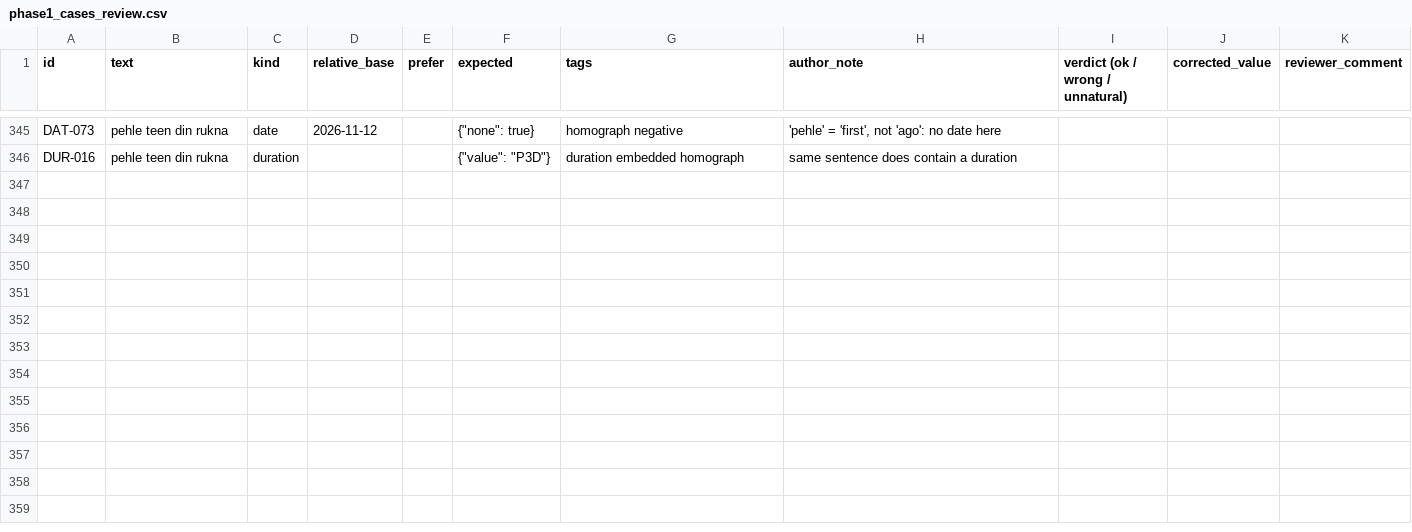
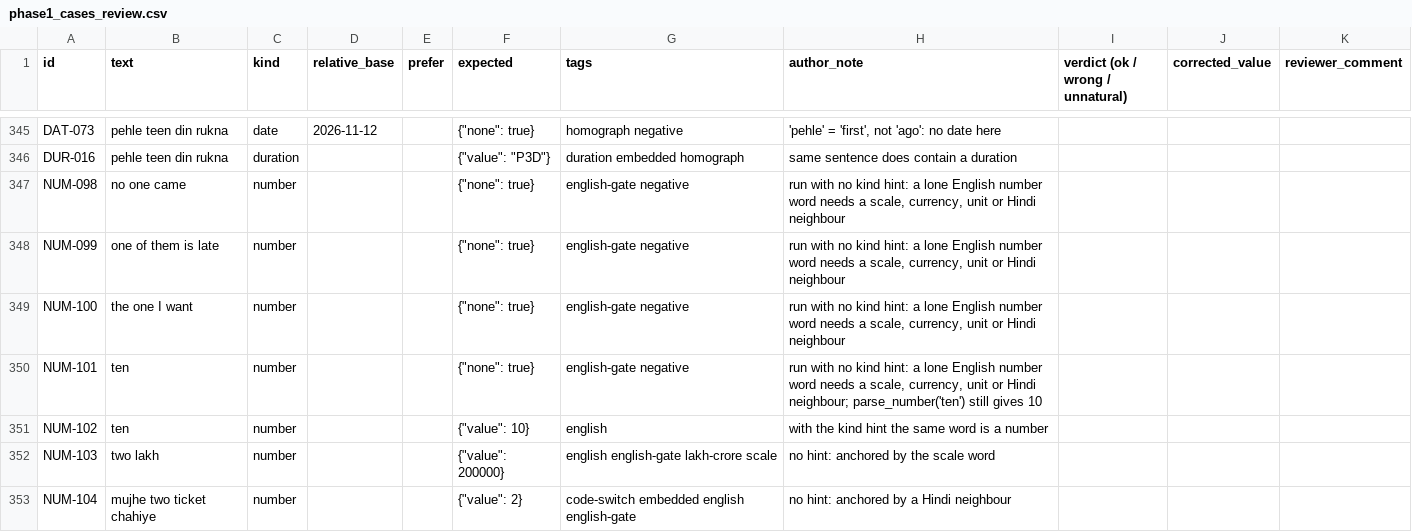
Before and after one commit to Saparajeeta/Kitna, a CSV file: docs/review/phase1_cases_review.csv, drawn as a sheet; only a part is shown, gaps mark what is left out; the diff covers the shown part only.

Commit message:
Time, durations, dates, datetime; policy table; English number-word gating; CLI; CI and release workflows
Co-authored-by: arena-agent <297053741+arena-agent@users.noreply.github.com>

```diff
--- a/docs/review/phase1_cases_review.csv
+++ b/docs/review/phase1_cases_review.csv
@@ -346 +346,8 @@ DAT-073,pehle teen din rukna,date,2026-11-12,,"{""none"": true}",homograph negat
 DUR-016,pehle teen din rukna,duration,,,"{""value"": ""P3D""}",duration embedded homograph,same sentence does contain a duration,,,
+NUM-098,no one came,number,,,"{""none"": true}",english-gate negative,"run with no kind hint: a lone English number word needs a scale, currency, unit or Hindi neighbour",,,
+NUM-099,one of them is late,number,,,"{""none"": true}",english-gate negative,"run with no kind hint: a lone English number word needs a scale, currency, unit or Hindi neighbour",,,
+NUM-100,the one I want,number,,,"{""none"": true}",english-gate negative,"run with no kind hint: a lone English number word needs a scale, currency, unit or Hindi neighbour",,,
+NUM-101,ten,number,,,"{""none"": true}",english-gate negative,"run with no kind hint: a lone English number word needs a scale, currency, unit or Hindi neighbour; parse_number('ten') still gives 10",,,
+NUM-102,ten,number,,,"{""value"": 10}",english,with the kind hint the same word is a number,,,
+NUM-103,two lakh,number,,,"{""value"": 200000}",english english-gate lakh-crore scale,no hint: anchored by the scale word,,,
+NUM-104,mujhe two ticket chahiye,number,,,"{""value"": 2}",code-switch embedded english english-gate,no hint: anchored by a Hindi neighbour,,,
```
Also changed, not shown: 6 added rows and 29 edited cells elsewhere in this file, src/kitna/data/context.tsv, 36 other files.
